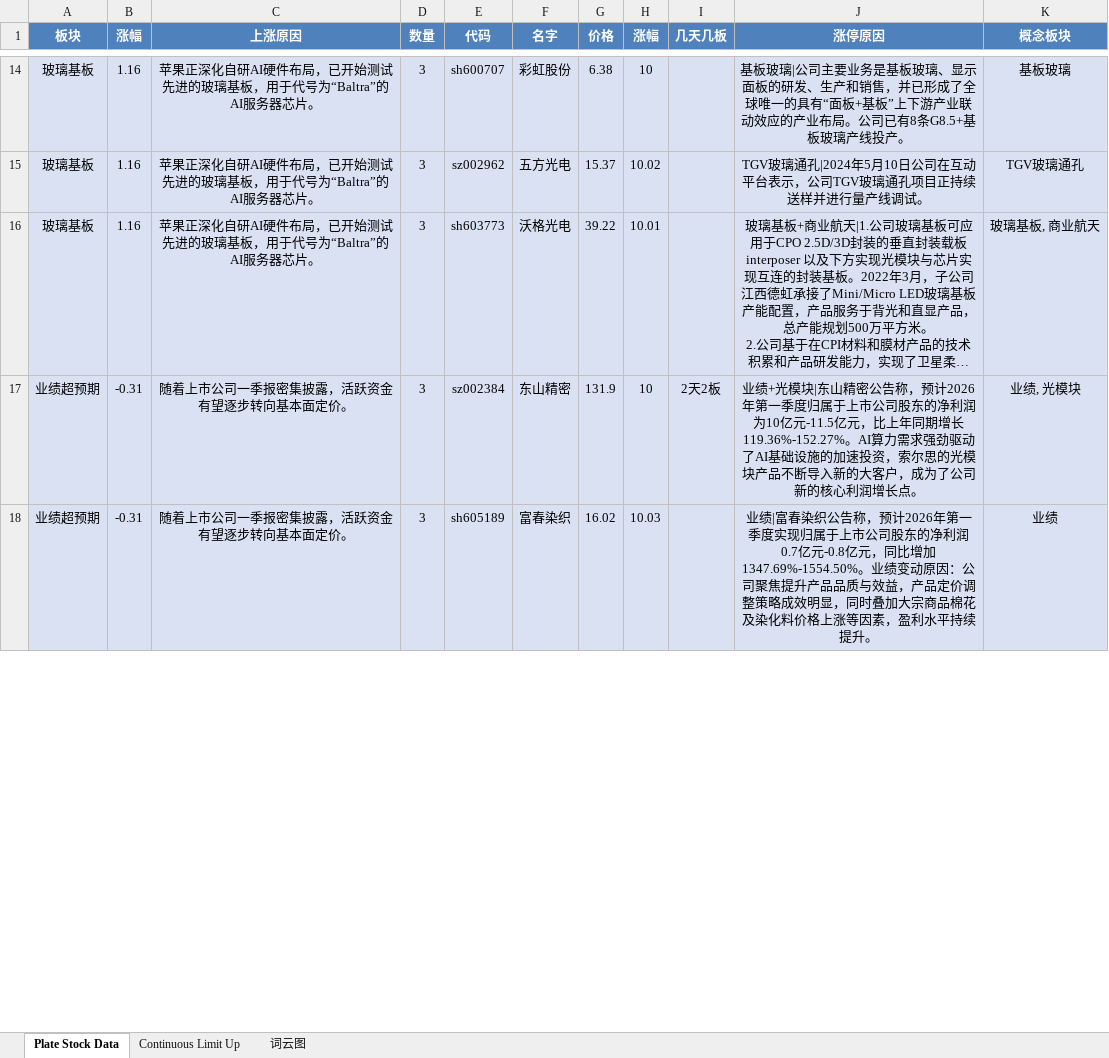
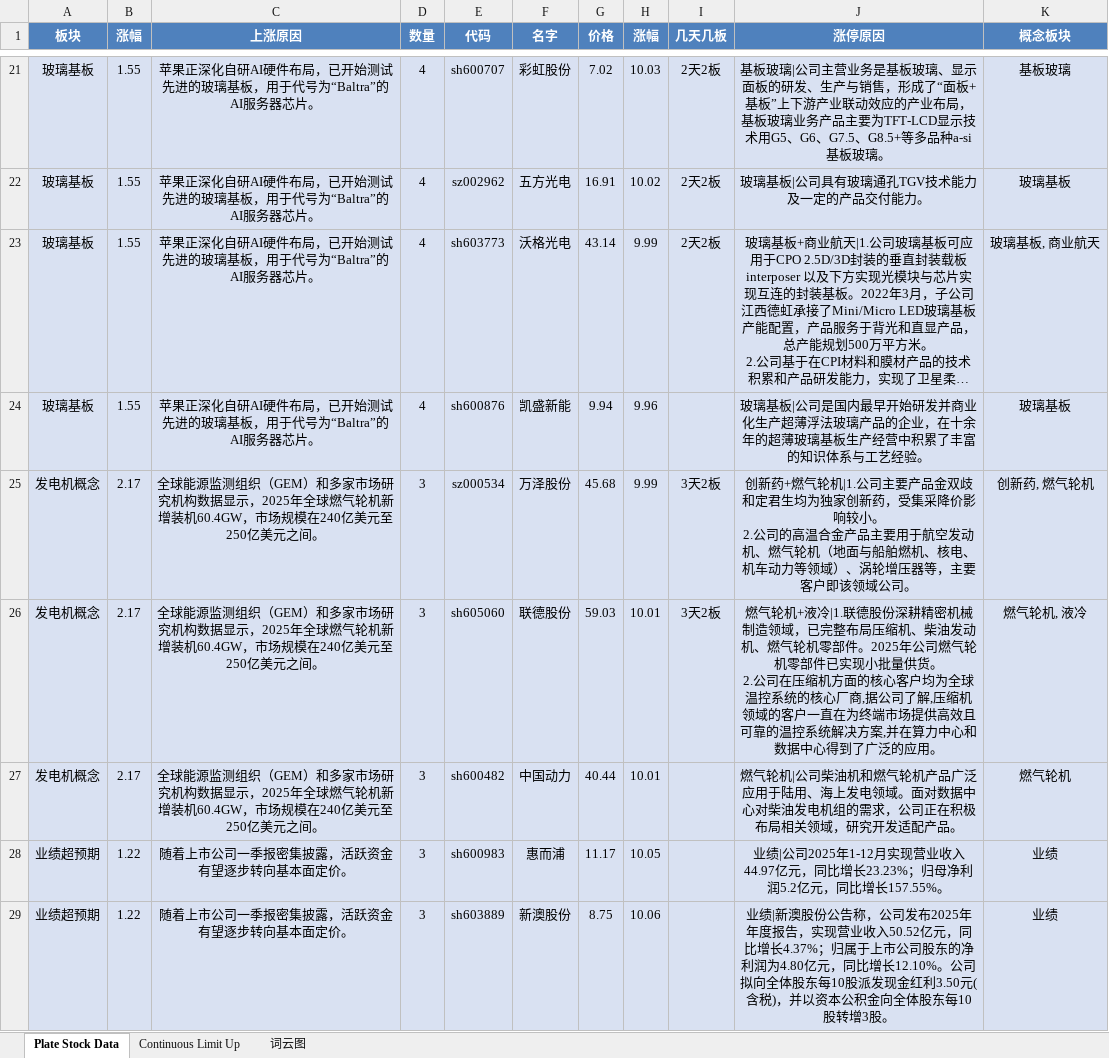
Before and after one commit to mengkai666/tag_wordcloud, an Excel workbook: stock_data1.xlsx, sheet Plate Stock Data, drawn as a sheet; only a part is shown, gaps mark what is left out; long unchanged cells end in …; values as stored, in another font and other column widths than the file's, no borders; addresses are those after the commit; ↵ is a line break in a cell; the diff covers the shown part only; the diff names each change by its address in the sheet, - before the commit and + after, or states it on an @@ line.

```diff
--- a/stock_data1.xlsx (sheet Plate Stock Data)
+++ b/stock_data1.xlsx (sheet Plate Stock Data)
-B21:B23 (涨幅): 1.16
+B21:B23 (涨幅): 1.55
-D21:D23 (数量): 3
+D21:D23 (数量): 4
-G21 (价格): 6.38
+G21 (价格): 7.02
-H21 (涨幅): 10
+H21 (涨幅): 10.03
-I21:I23 (几天几板): (empty)
+I21:I23 (几天几板): 2天2板
-J21 (涨停原因): …|公司主要业务是基板玻璃、显示面板的研发、生产和销售，并已形成了全球唯一的具有“面板+基板”上下游产业联动效应的产业布局。公司已有8条G8.5+基板玻璃产线投产。
+J21 (涨停原因): …|公司主营业务是基板玻璃、显示面板的研发、生产与销售，形成了“面板+基板”上下游产业联动效应的产业布局，基板玻璃业务产品主要为TFT-LCD显示技术用G5、G6、G7.5、G8.5+等多品种a-si基板玻璃。
-G22 (价格): 15.37
+G22 (价格): 16.91
-J22 (涨停原因): TGV玻璃通孔|2024年5月10日公司在互动平台表示，公司TGV玻璃通孔项目正持续送样并进行量产线调试。
+J22 (涨停原因): 玻璃基板|公司具有玻璃通孔TGV技术能力及一定的产品交付能力。
-K22 (概念板块): TGV玻璃通孔
+K22 (概念板块): 玻璃基板
-G23 (价格): 39.22
+G23 (价格): 43.14
-H23 (涨幅): 10.01
+H23 (涨幅): 9.99
+row 24: 玻璃基板 | 1.55 | 苹果正深化自研AI硬件布局，已开始测试先进的玻璃基板，用于代号为“Baltra”的AI服务器芯片。 | 4 | sh600876 | 凯盛新能 | 9.94 | 9.96 |  | 玻璃基板|公司是国内最早开始研发并商业化生产超薄浮法玻璃产品的企业，在十余年的超薄玻璃基板生产经营中积累了丰富的知识体系与工艺经验。 | 玻璃基板
+row 25: 发电机概念 | 2.17 | 全球能源监测组织（GEM）和多家市场研究机构数据显示，2025年全球燃气轮机新增装机60.4GW，市场规模在240亿美元至250亿美元之间。 | 3 | sz000534 | 万泽股份 | 45.68 | 9.99 | 3天2板 | 创新药+燃气轮机|1.公司主要产品金双歧和定君生均为独家创新药，受集采降价影响较小。 ↵ 2.公司的高温合金产品主要用于航空发动机、燃气轮机（地面与船舶燃机、核电、机车动力等领域）、涡轮增压器等，主要客户即该领域公司。 | 创新药, 燃气轮机
+row 26: 发电机概念 | 2.17 | 全球能源监测组织（GEM）和多家市场研究机构数据显示，2025年全球燃气轮机新增装机60.4GW，市场规模在240亿美元至250亿美元之间。 | 3 | sh605060 | 联德股份 | 59.03 | 10.01 | 3天2板 | 燃气轮机+液冷|1.联德股份深耕精密机械制造领域，已完整布局压缩机、柴油发动机、燃气轮机零部件。2025年公司燃气轮机零部件已实现小批量供货。 ↵ 2.公司在压缩机方面的核心客户均为全球温控系统的核心厂商,据公司了解,压缩机领域的客户一直在为终端市场提供高效且可靠的温控系统解决方案,并在算力中心和数据中心得到了广泛的应用。 | 燃气轮机, 液冷
+row 27: 发电机概念 | 2.17 | 全球能源监测组织（GEM）和多家市场研究机构数据显示，2025年全球燃气轮机新增装机60.4GW，市场规模在240亿美元至250亿美元之间。 | 3 | sh600482 | 中国动力 | 40.44 | 10.01 |  | 燃气轮机|公司柴油机和燃气轮机产品广泛应用于陆用、海上发电领域。面对数据中心对柴油发电机组的需求，公司正在积极布局相关领域，研究开发适配产品。 | 燃气轮机
-B28:B29 (涨幅): -0.31
+B28:B29 (涨幅): 1.22
-E28 (代码): sz002384
+E28 (代码): sh600983
-F28 (名字): 东山精密
+F28 (名字): 惠而浦
-G28 (价格): 131.9
+G28 (价格): 11.17
-H28 (涨幅): 10
+H28 (涨幅): 10.05
-I28 (几天几板): 2天2板
+I28 (几天几板): (empty)
-J28 (涨停原因): 业绩+光模块|东山精密公告称，预计2026年第一季度归属于上市公司股东的净利润为10亿元-11.5亿元，比上年同期增长119.36%-152.27%。AI算力需求强劲驱动了AI基础设施的加速投资，索尔思的光模块产品不断导入新的大客户，成为了公司新的核心利润增长点。
+J28 (涨停原因): 业绩|公司2025年1-12月实现营业收入44.97亿元，同比增长23.23%；归母净利润5.2亿元，同比增长157.55%。
-K28 (概念板块): 业绩, 光模块
+K28 (概念板块): 业绩
-E29 (代码): sh605189
+E29 (代码): sh603889
-F29 (名字): 富春染织
+F29 (名字): 新澳股份
-G29 (价格): 16.02
+G29 (价格): 8.75
-H29 (涨幅): 10.03
+H29 (涨幅): 10.06
-J29 (涨停原因): 业绩|富春染织公告称，预计2026年第一季度实现归属于上市公司股东的净利润0.7亿元-0.8亿元，同比增加1347.69%-1554.50%。业绩变动原因：公司聚焦提升产品品质与效益，产品定价调整策略成效明显，同时叠加大宗商品棉花及染化料价格上涨等因素，盈利水平持续提升。
+J29 (涨停原因): 业绩|新澳股份公告称，公司发布2025年年度报告，实现营业收入50.52亿元，同比增长4.37%；归属于上市公司股东的净利润为4.80亿元，同比增长12.10%。公司拟向全体股东每10股派发现金红利3.50元(含税)，并以资本公积金向全体股东每10股转增3股。
```
Also changed, not shown: 50 added rows, 38 removed rows and 93 edited cells elsewhere in this sheet, sheet Continuous Limit Up, charts or pictures, HotStock_Top20.xlsx, 2 other files.
